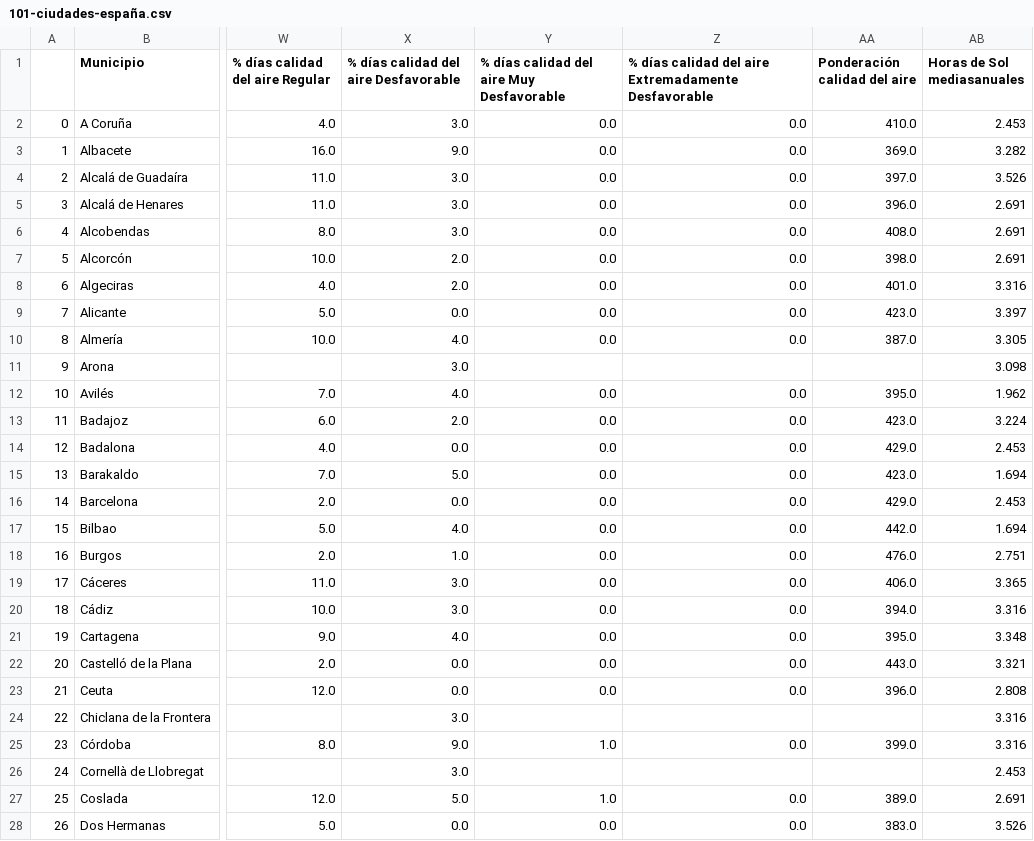
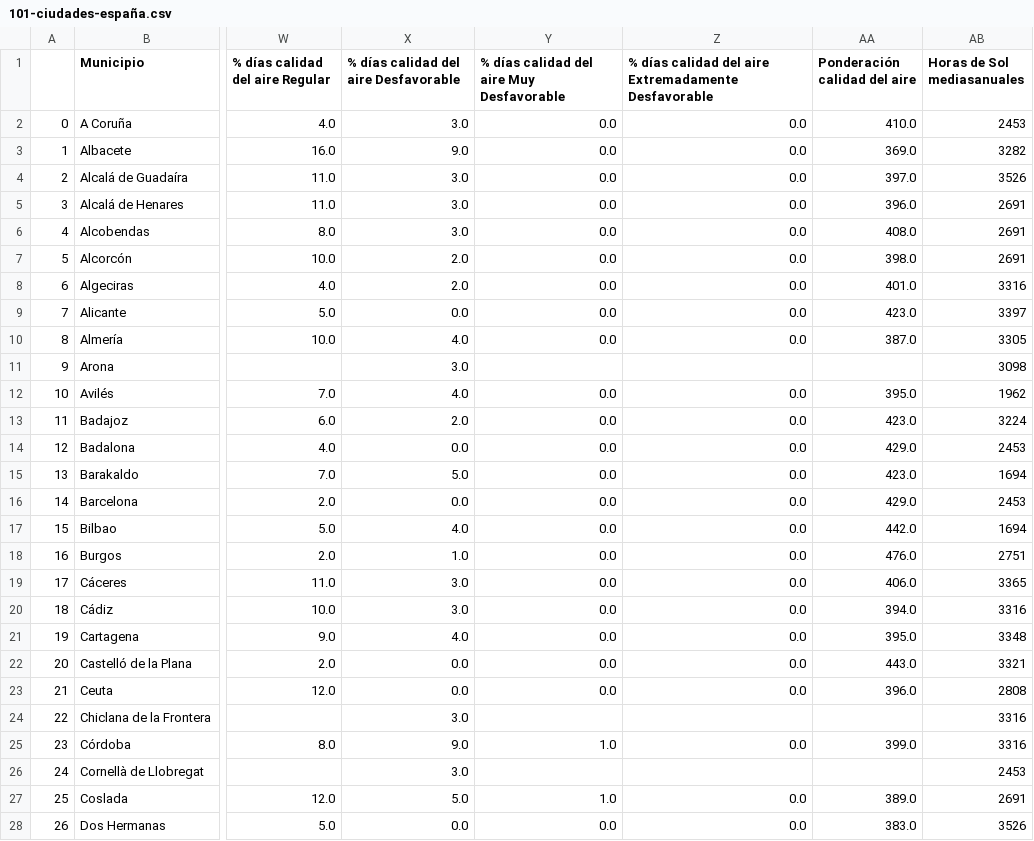
Before and after one commit to maria-ariza/promoK-modulo4-sprint1-pairprogramming-Veronica-Maria, a CSV file: files/101-ciudades-españa.csv, drawn as a sheet; only a part is shown, gaps mark what is left out; the diff covers the shown part only; the diff names each change by its address in the sheet, - before the commit and + after, or states it on an @@ line.

Commit message:
Cambio columna horas sol

```diff
--- a/files/101-ciudades-españa.csv
+++ b/files/101-ciudades-españa.csv
-AB2 (Horas de Sol mediasanuales): 2.453
+AB2 (Horas de Sol mediasanuales): 2453
-AB3 (Horas de Sol mediasanuales): 3.282
+AB3 (Horas de Sol mediasanuales): 3282
-AB4 (Horas de Sol mediasanuales): 3.526
+AB4 (Horas de Sol mediasanuales): 3526
-AB5:AB7 (Horas de Sol mediasanuales): 2.691
+AB5:AB7 (Horas de Sol mediasanuales): 2691
-AB8 (Horas de Sol mediasanuales): 3.316
+AB8 (Horas de Sol mediasanuales): 3316
-AB9 (Horas de Sol mediasanuales): 3.397
+AB9 (Horas de Sol mediasanuales): 3397
-AB10 (Horas de Sol mediasanuales): 3.305
+AB10 (Horas de Sol mediasanuales): 3305
-AB11 (Horas de Sol mediasanuales): 3.098
+AB11 (Horas de Sol mediasanuales): 3098
-AB12 (Horas de Sol mediasanuales): 1.962
+AB12 (Horas de Sol mediasanuales): 1962
-AB13 (Horas de Sol mediasanuales): 3.224
+AB13 (Horas de Sol mediasanuales): 3224
-AB14 (Horas de Sol mediasanuales): 2.453
+AB14 (Horas de Sol mediasanuales): 2453
-AB15 (Horas de Sol mediasanuales): 1.694
+AB15 (Horas de Sol mediasanuales): 1694
-AB16 (Horas de Sol mediasanuales): 2.453
+AB16 (Horas de Sol mediasanuales): 2453
-AB17 (Horas de Sol mediasanuales): 1.694
+AB17 (Horas de Sol mediasanuales): 1694
-AB18 (Horas de Sol mediasanuales): 2.751
+AB18 (Horas de Sol mediasanuales): 2751
-AB19 (Horas de Sol mediasanuales): 3.365
+AB19 (Horas de Sol mediasanuales): 3365
-AB20 (Horas de Sol mediasanuales): 3.316
+AB20 (Horas de Sol mediasanuales): 3316
-AB21 (Horas de Sol mediasanuales): 3.348
+AB21 (Horas de Sol mediasanuales): 3348
-AB22 (Horas de Sol mediasanuales): 3.321
+AB22 (Horas de Sol mediasanuales): 3321
-AB23 (Horas de Sol mediasanuales): 2.808
+AB23 (Horas de Sol mediasanuales): 2808
-AB24:AB25 (Horas de Sol mediasanuales): 3.316
+AB24:AB25 (Horas de Sol mediasanuales): 3316
-AB26 (Horas de Sol mediasanuales): 2.453
+AB26 (Horas de Sol mediasanuales): 2453
-AB27 (Horas de Sol mediasanuales): 2.691
+AB27 (Horas de Sol mediasanuales): 2691
-AB28 (Horas de Sol mediasanuales): 3.526
+AB28 (Horas de Sol mediasanuales): 3526
```
Also changed, not shown: 74 edited cells elsewhere in this file, 1 other file.
